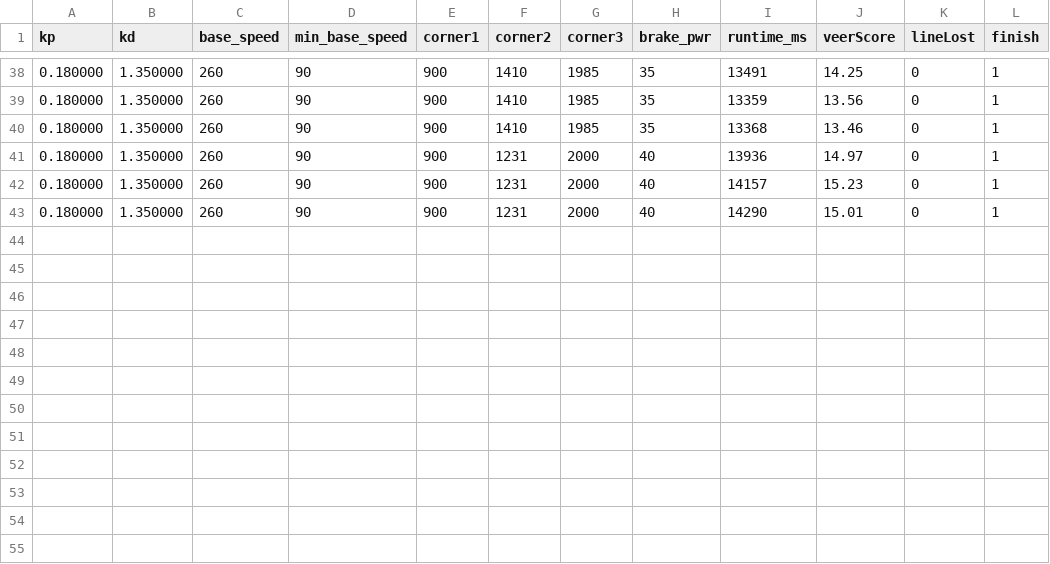
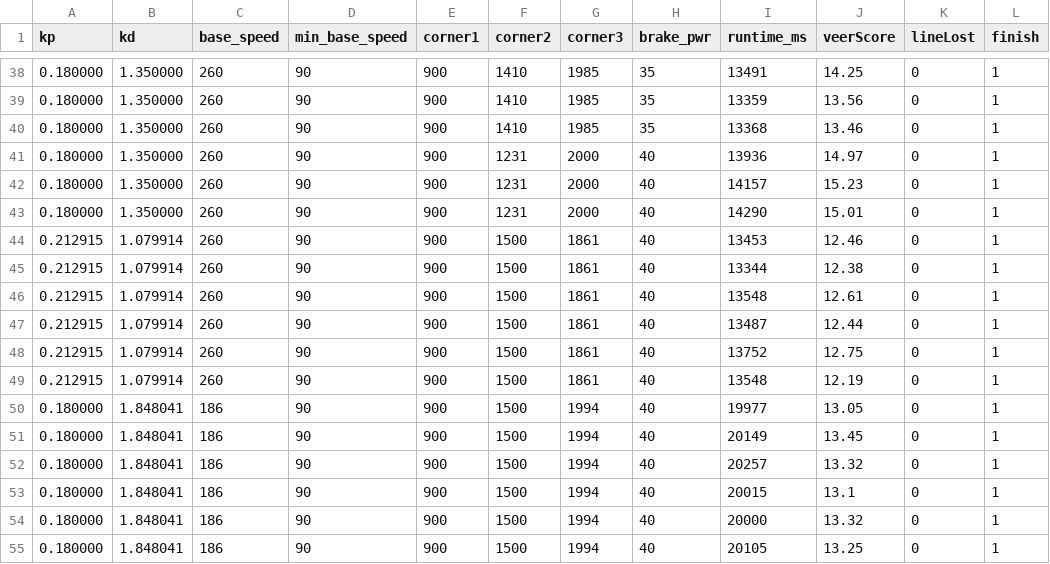
Before and after one commit to Overcomplicated12/InSTAR-NSGA2-Test, a CSV file: data/trials.csv, drawn as a sheet; only a part is shown, gaps mark what is left out; the diff names each change by its address in the sheet, - before the commit and + after, or states it on an @@ line.

Commit message:
1/14/26
Signed-off-by: overcomplicated12 <frankwangli0326@gmail.com>

```diff
--- a/data/trials.csv
+++ b/data/trials.csv
+row 44: 0.212915 | 1.079914 | 260 | 90 | 900 | 1500 | 1861 | 40 | 13453 | 12.46 | 0 | 1
+row 45: 0.212915 | 1.079914 | 260 | 90 | 900 | 1500 | 1861 | 40 | 13344 | 12.38 | 0 | 1
+row 46: 0.212915 | 1.079914 | 260 | 90 | 900 | 1500 | 1861 | 40 | 13548 | 12.61 | 0 | 1
+row 47: 0.212915 | 1.079914 | 260 | 90 | 900 | 1500 | 1861 | 40 | 13487 | 12.44 | 0 | 1
+row 48: 0.212915 | 1.079914 | 260 | 90 | 900 | 1500 | 1861 | 40 | 13752 | 12.75 | 0 | 1
+row 49: 0.212915 | 1.079914 | 260 | 90 | 900 | 1500 | 1861 | 40 | 13548 | 12.19 | 0 | 1
+row 50: 0.180000 | 1.848041 | 186 | 90 | 900 | 1500 | 1994 | 40 | 19977 | 13.05 | 0 | 1
+row 51: 0.180000 | 1.848041 | 186 | 90 | 900 | 1500 | 1994 | 40 | 20149 | 13.45 | 0 | 1
+row 52: 0.180000 | 1.848041 | 186 | 90 | 900 | 1500 | 1994 | 40 | 20257 | 13.32 | 0 | 1
+row 53: 0.180000 | 1.848041 | 186 | 90 | 900 | 1500 | 1994 | 40 | 20015 | 13.1 | 0 | 1
+row 54: 0.180000 | 1.848041 | 186 | 90 | 900 | 1500 | 1994 | 40 | 20000 | 13.32 | 0 | 1
+row 55: 0.180000 | 1.848041 | 186 | 90 | 900 | 1500 | 1994 | 40 | 20105 | 13.25 | 0 | 1
```
